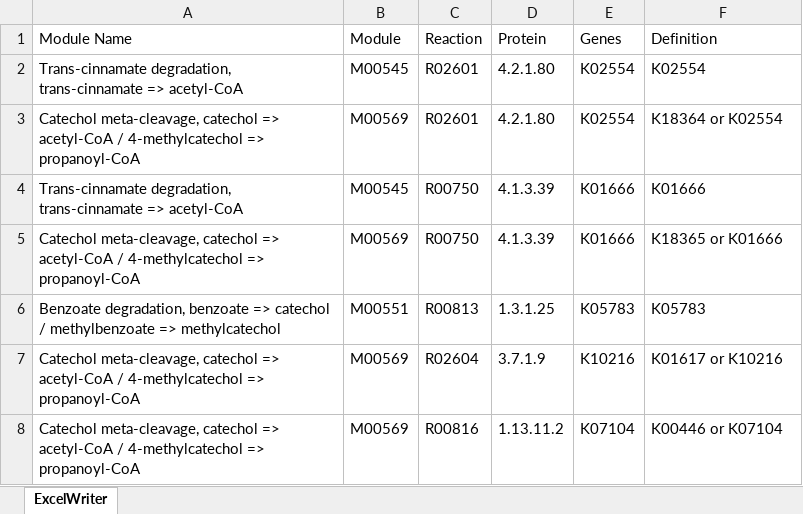
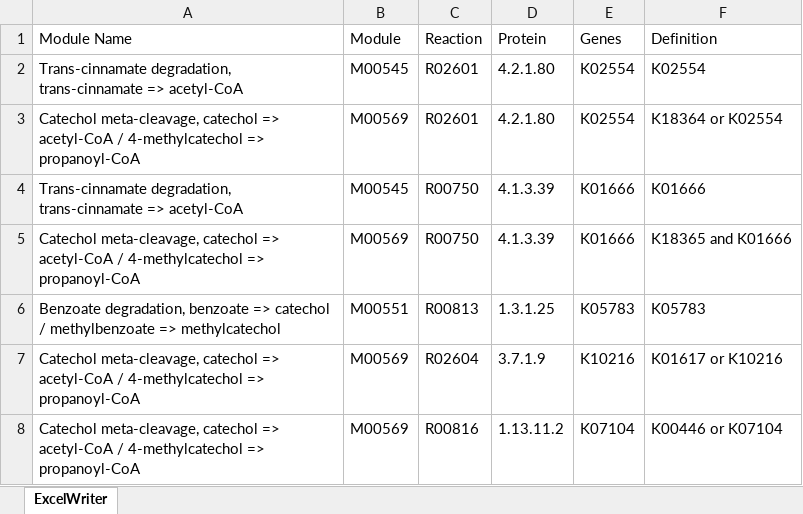
Before and after one commit to mdsufz/OrtSuite, an Excel workbook: examples/test_database/gpr.xlsx, sheet ExcelWriter, drawn as a sheet; values as stored, in another font and other column widths than the file's, no borders; the diff names each change by its address in the sheet, - before the commit and + after, or states it on an @@ line.

```diff
--- a/examples/test_database/gpr.xlsx (sheet ExcelWriter)
+++ b/examples/test_database/gpr.xlsx (sheet ExcelWriter)
-F5 (Definition): K18365 or K01666
+F5 (Definition): K18365 and K01666
```
Also changed, not shown: 30 other files.
